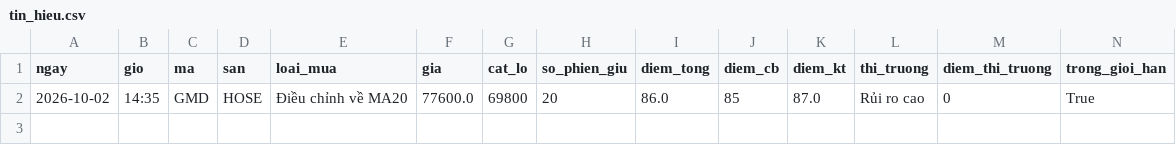
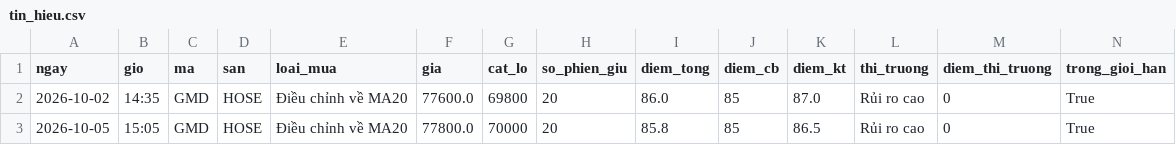
Before and after one commit to ngoctoan113/bang-loc-co-phieu, a CSV file: nhat_ky/tin_hieu.csv, drawn as a sheet.

```diff
--- a/nhat_ky/tin_hieu.csv
+++ b/nhat_ky/tin_hieu.csv
@@ -2 +2,2 @@ ngay,gio,ma,san,loai_mua,gia,cat_lo,so_phien_giu,diem_tong,diem_cb,diem_kt,thi_t
 2026-10-02,14:35,GMD,HOSE,Điều chỉnh về MA20,77600.0,69800,20,86.0,85,87.0,Rủi ro cao,0,True
+2026-10-05,15:05,GMD,HOSE,Điều chỉnh về MA20,77800.0,70000,20,85.8,85,86.5,Rủi ro cao,0,True
```
